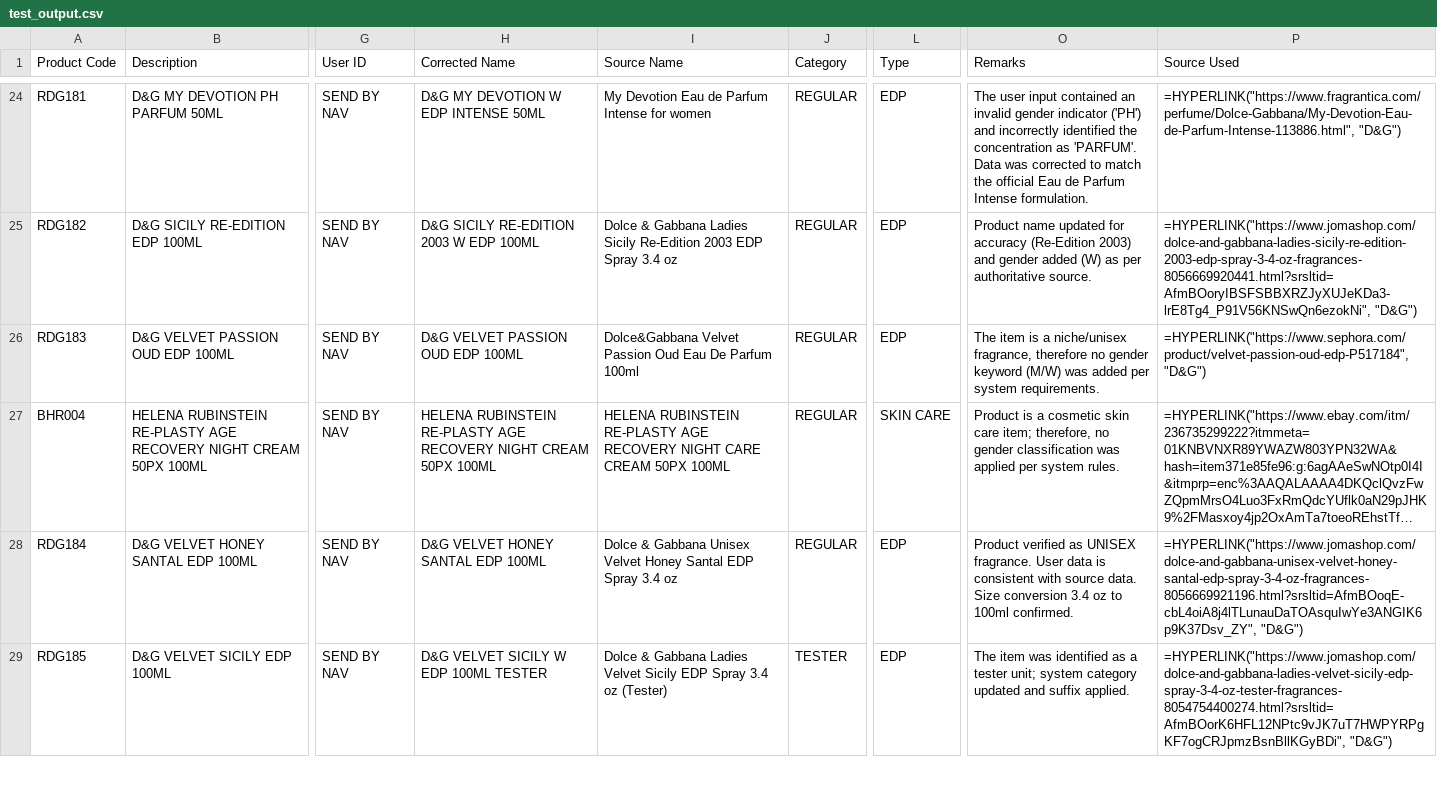
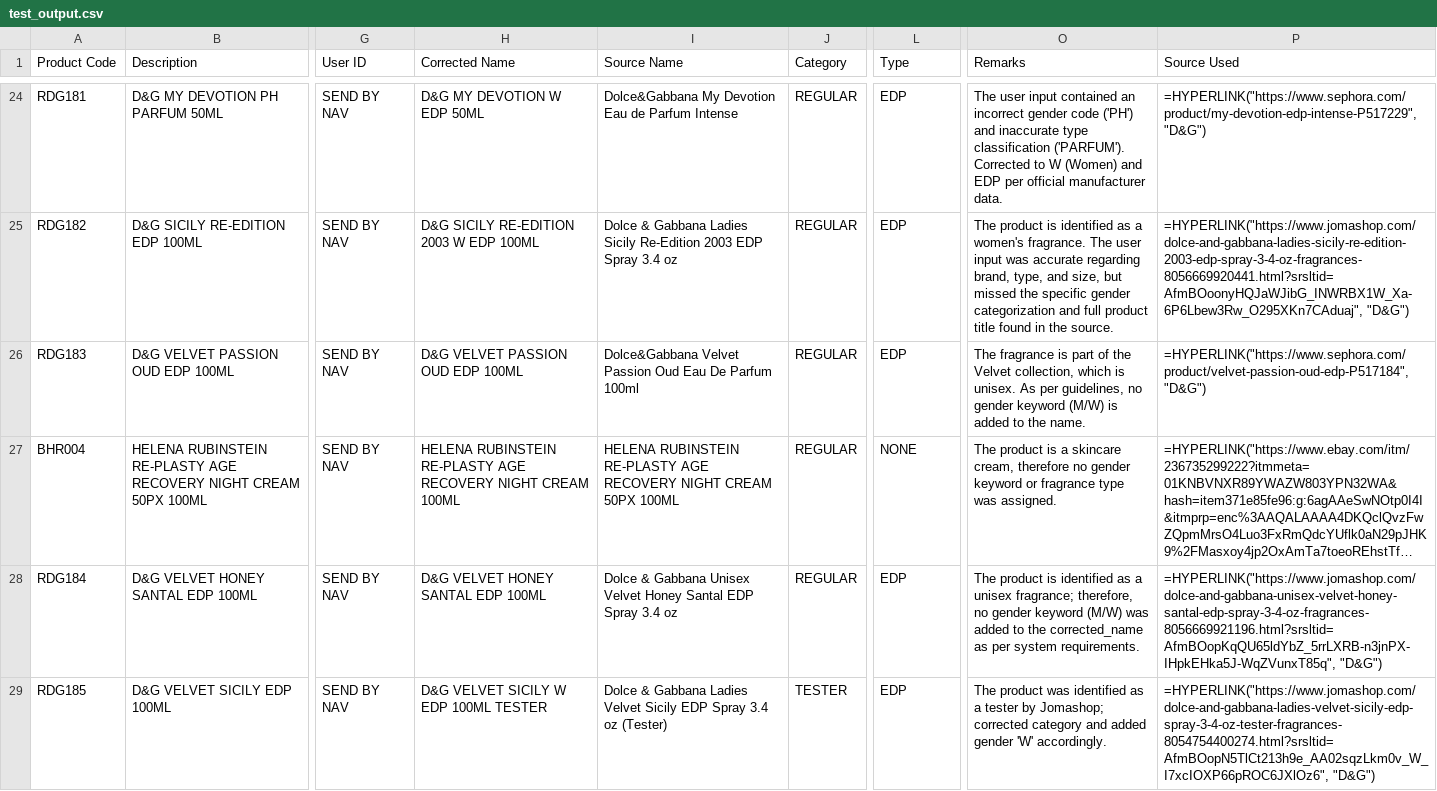
Before and after one commit to rmarpuri/item_validator, a CSV file: output/test_output.csv, drawn as a sheet; only a part is shown, gaps mark what is left out; long unchanged cells end in …; the diff covers the shown part only; the diff names each change by its address in the sheet, - before the commit and + after, or states it on an @@ line.

```diff
--- a/output/test_output.csv
+++ b/output/test_output.csv
-H24 (Corrected Name): D&G MY DEVOTION W EDP INTENSE 50ML
+H24 (Corrected Name): D&G MY DEVOTION W EDP 50ML
-I24 (Source Name): My Devotion Eau de Parfum Intense for women
+I24 (Source Name): Dolce&Gabbana My Devotion Eau de Parfum Intense
-O24 (Remarks): …contained an invalid gender indicator ('PH') and incorrectly identified the concentration as 'PARFUM'. Data was corrected to match the official Eau de Parfum Intense formulation.
+O24 (Remarks): …contained an incorrect gender code ('PH') and inaccurate type classification ('PARFUM'). Corrected to W (Women) and EDP per official manufacturer data.
-P24 (Source Used): =HYPERLINK("https://www.fragrantica.com/perfume/Dolce-Gabbana/My-Devotion-Eau-de-Parfum-Intense-113886.html", "D&G")
+P24 (Source Used): =HYPERLINK("https://www.sephora.com/product/my-devotion-edp-intense-P517229", "D&G")
-O25 (Remarks): Product name updated for accuracy (Re-Edition 2003) and gender added (W) as per authoritative source.
+O25 (Remarks): The product is identified as a women's fragrance. The user input was accurate regarding brand, type, and size, but missed the specific gender categorization and full product title found in the source.
-P25 (Source Used): =HYPERLINK("https://www.jomashop.com/dolce-and-gabbana-ladies-sicily-re-edition-2003-edp-spray-3-4-oz-fragrances-8056669920441.html?srsltid=AfmBOoryIBSFSBBXRZJyXUJeKDa3-lrE8Tg4_P91V56KNSwQn6ezokNi", "D&G")
+P25 (Source Used): =HYPERLINK("https://www.jomashop.com/dolce-and-gabbana-ladies-sicily-re-edition-2003-edp-spray-3-4-oz-fragrances-8056669920441.html?srsltid=AfmBOoonyHQJaWJibG_INWRBX1W_Xa-6P6Lbew3Rw_O295XKn7CAduaj", "D&G")
-O26 (Remarks): The item is a niche/unisex fragrance, therefore no gender keyword (M/W) was added per system requirements.
+O26 (Remarks): The fragrance is part of the Velvet collection, which is unisex. As per guidelines, no gender keyword (M/W) is added to the name.
-H27 (Corrected Name): …NIGHT CREAM 50PX 100ML
+H27 (Corrected Name): …NIGHT CREAM 100ML
-I27 (Source Name): …RECOVERY NIGHT CARE CREAM 50PX…
+I27 (Source Name): …RECOVERY NIGHT CREAM 50PX…
-L27 (Type): SKIN CARE
+L27 (Type): NONE
-O27 (Remarks): Product is a cosmetic skin care item; therefore, no gender classification was applied per system rules.
+O27 (Remarks): The product is a skincare cream, therefore no gender keyword or fragrance type was assigned.
-O28 (Remarks): Product verified as UNISEX fragrance. User data is consistent with source data. Size conversion 3.4 oz to 100ml confirmed.
+O28 (Remarks): The product is identified as a unisex fragrance; therefore, no gender keyword (M/W) was added to the corrected_name as per system requirements.
-P28 (Source Used): =HYPERLINK("https://www.jomashop.com/dolce-and-gabbana-unisex-velvet-honey-santal-edp-spray-3-4-oz-fragrances-8056669921196.html?srsltid=AfmBOoqE-cbL4oiA8j4lTLunauDaTOAsquIwYe3ANGIK6p9K37Dsv_ZY", "D&G")
+P28 (Source Used): =HYPERLINK("https://www.jomashop.com/dolce-and-gabbana-unisex-velvet-honey-santal-edp-spray-3-4-oz-fragrances-8056669921196.html?srsltid=AfmBOopKqQU65ldYbZ_5rrLXRB-n3jnPX-IHpkEHka5J-WqZVunxT85q", "D&G")
-O29 (Remarks): The item was identified as a tester unit; system category updated and suffix applied.
+O29 (Remarks): The product was identified as a tester by Jomashop; corrected category and added gender 'W' accordingly.
-P29 (Source Used): =HYPERLINK("https://www.jomashop.com/dolce-and-gabbana-ladies-velvet-sicily-edp-spray-3-4-oz-tester-fragrances-8054754400274.html?srsltid=AfmBOorK6HFL12NPtc9vJK7uT7HWPYRPgKF7ogCRJpmzBsnBllKGyBDi", "D&G")
+P29 (Source Used): =HYPERLINK("https://www.jomashop.com/dolce-and-gabbana-ladies-velvet-sicily-edp-spray-3-4-oz-tester-fragrances-8054754400274.html?srsltid=AfmBOopN5TlCt213h9e_AA02sqzLkm0v_W_I7xcIOXP66pROC6JXlOz6", "D&G")
```
Also changed, not shown: 127 edited cells elsewhere in this file, 1 other file.
